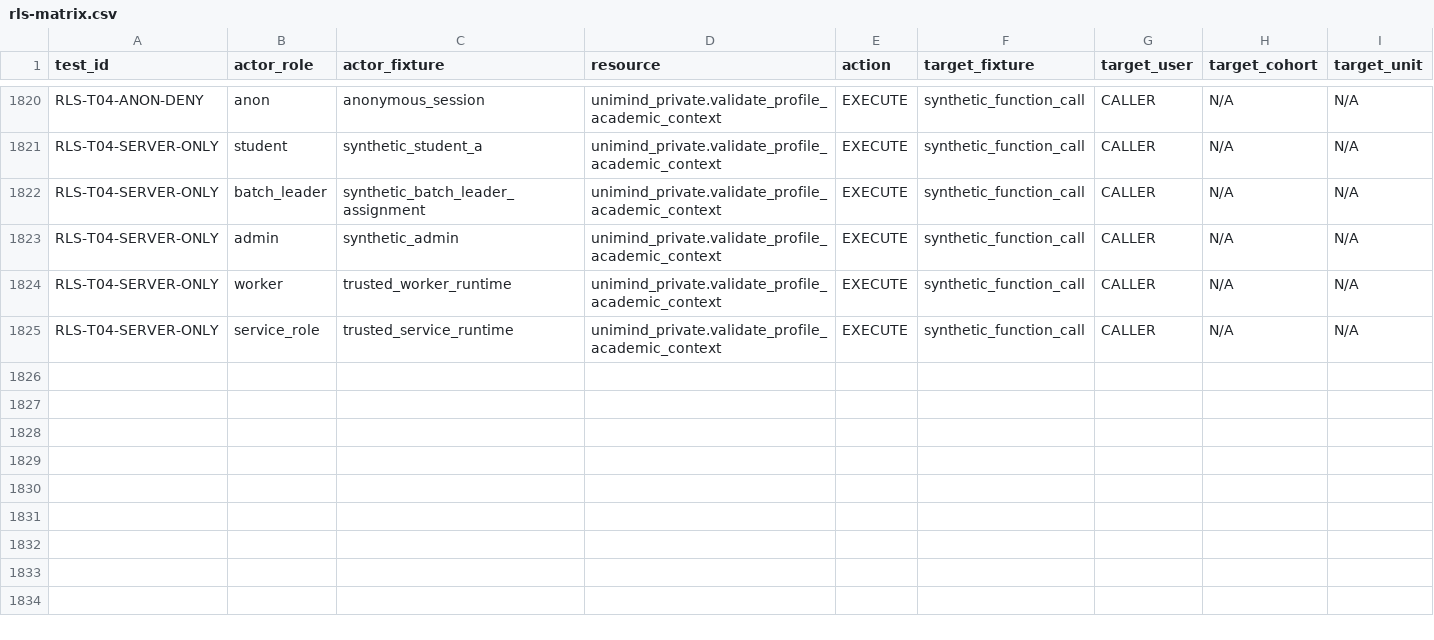
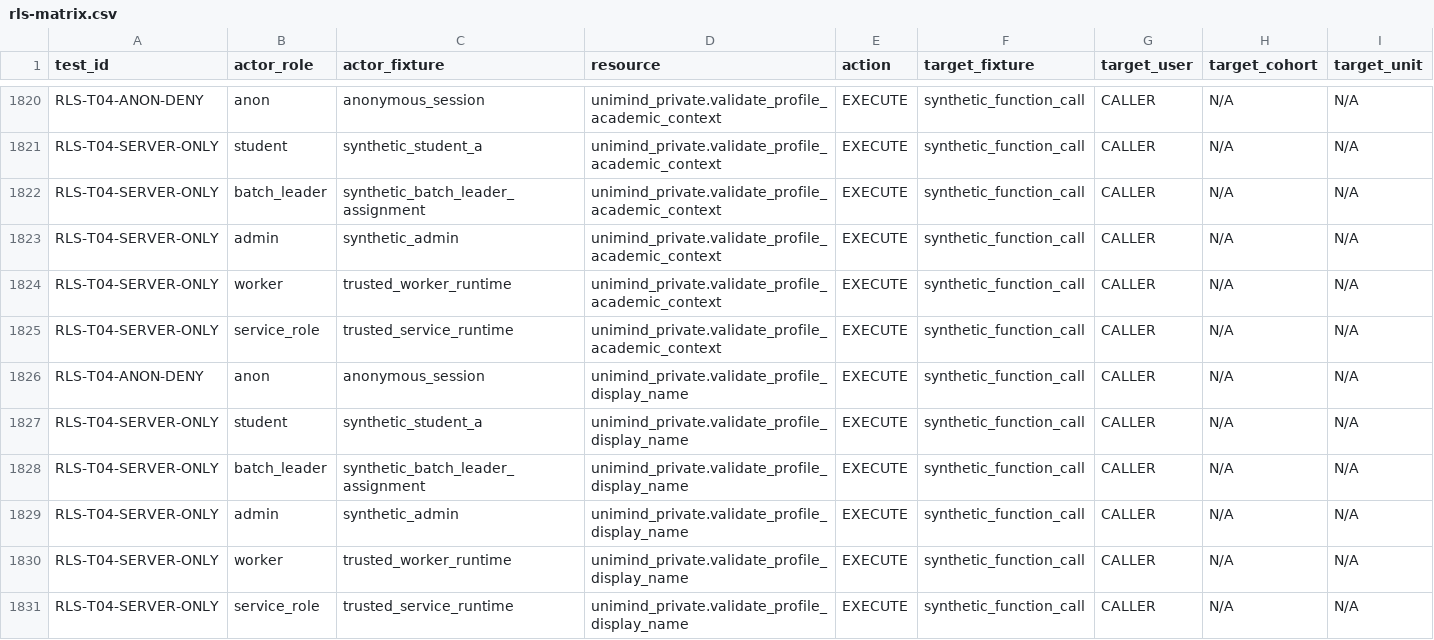
Before and after one commit to unimind989-sys/UniMind-Project, a CSV file: docs/security/rls-matrix.csv, drawn as a sheet; only a part is shown, gaps mark what is left out; rows hold the shown columns only; the diff names each change by its address in the sheet, - before the commit and + after, or states it on an @@ line.

```diff
--- a/docs/security/rls-matrix.csv
+++ b/docs/security/rls-matrix.csv
+row 1826: RLS-T04-ANON-DENY | anon | anonymous_session | unimind_private.validate_profile_display_name | EXECUTE | synthetic_function_call | CALLER | N/A | N/A
+row 1827: RLS-T04-SERVER-ONLY | student | synthetic_student_a | unimind_private.validate_profile_display_name | EXECUTE | synthetic_function_call | CALLER | N/A | N/A
+row 1828: RLS-T04-SERVER-ONLY | batch_leader | synthetic_batch_leader_assignment | unimind_private.validate_profile_display_name | EXECUTE | synthetic_function_call | CALLER | N/A | N/A
+row 1829: RLS-T04-SERVER-ONLY | admin | synthetic_admin | unimind_private.validate_profile_display_name | EXECUTE | synthetic_function_call | CALLER | N/A | N/A
+row 1830: RLS-T04-SERVER-ONLY | worker | trusted_worker_runtime | unimind_private.validate_profile_display_name | EXECUTE | synthetic_function_call | CALLER | N/A | N/A
+row 1831: RLS-T04-SERVER-ONLY | service_role | trusted_service_runtime | unimind_private.validate_profile_display_name | EXECUTE | synthetic_function_call | CALLER | N/A | N/A
```
Also changed, not shown: 1 other file.
